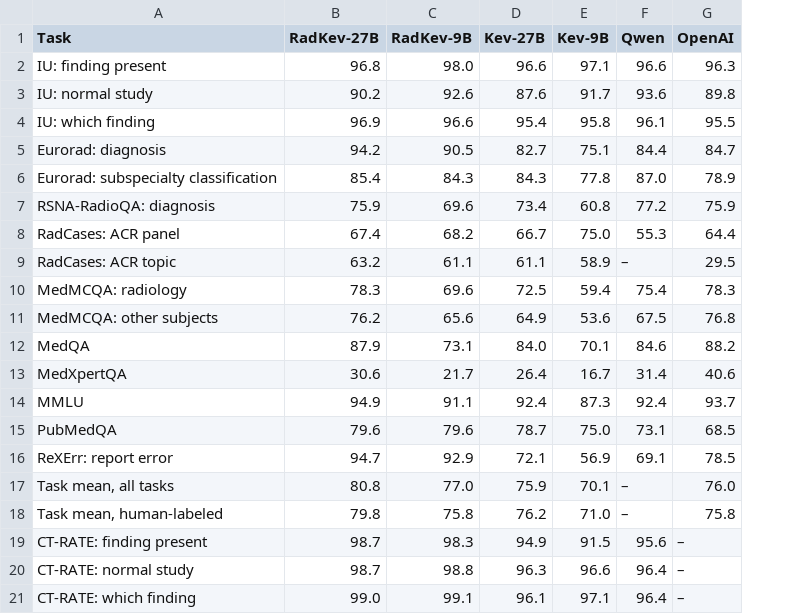
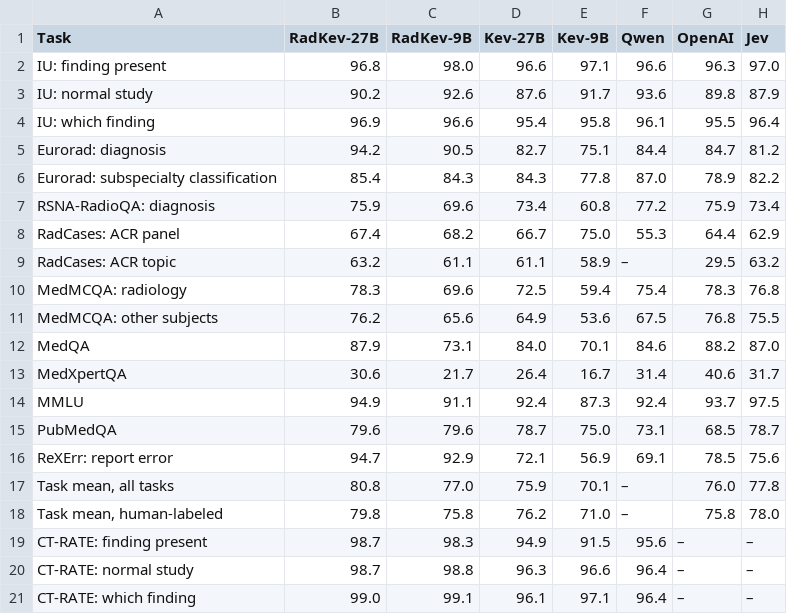
Before and after one commit to udiram/RadKev, a CSV file: results/manuscript/TableS3_per_task.csv, drawn as a sheet; the diff names each change by its address in the sheet, - before the commit and + after, or states it on an @@ line.

```diff
--- a/results/manuscript/TableS3_per_task.csv
+++ b/results/manuscript/TableS3_per_task.csv
+column H (Jev), rows 2-21: 97.0 | 87.9 | 96.4 | 81.2 | 82.2 | 73.4 | 62.9 | 63.2 | 76.8 | 75.5 | 87.0 | 31.7 | 97.5 | 78.7 | 75.6 | 77.8 | 78.0 | – | – | –
```
Also changed, not shown: results/manuscript/Table1_data.csv, results/manuscript/TableS4_paired_differences.csv, 30 other files.
